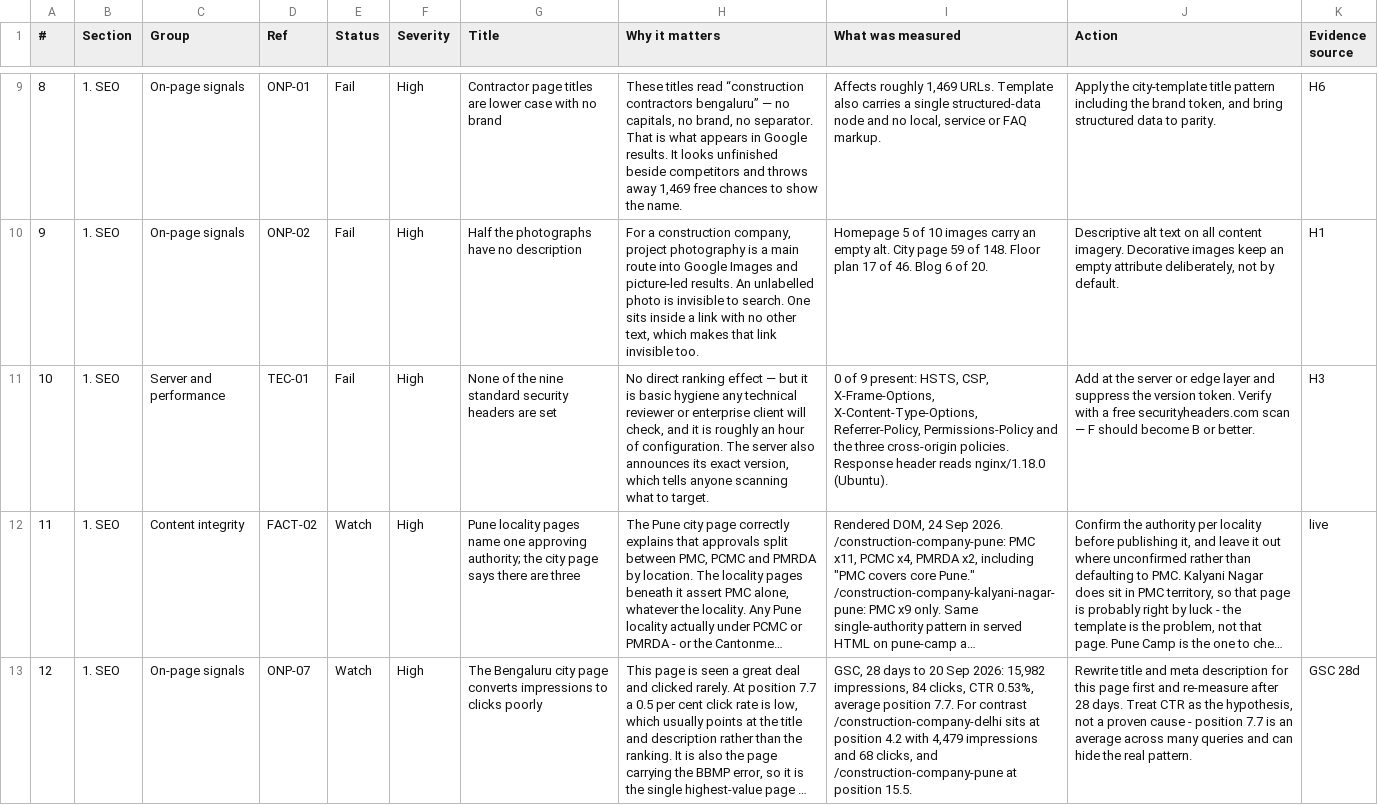
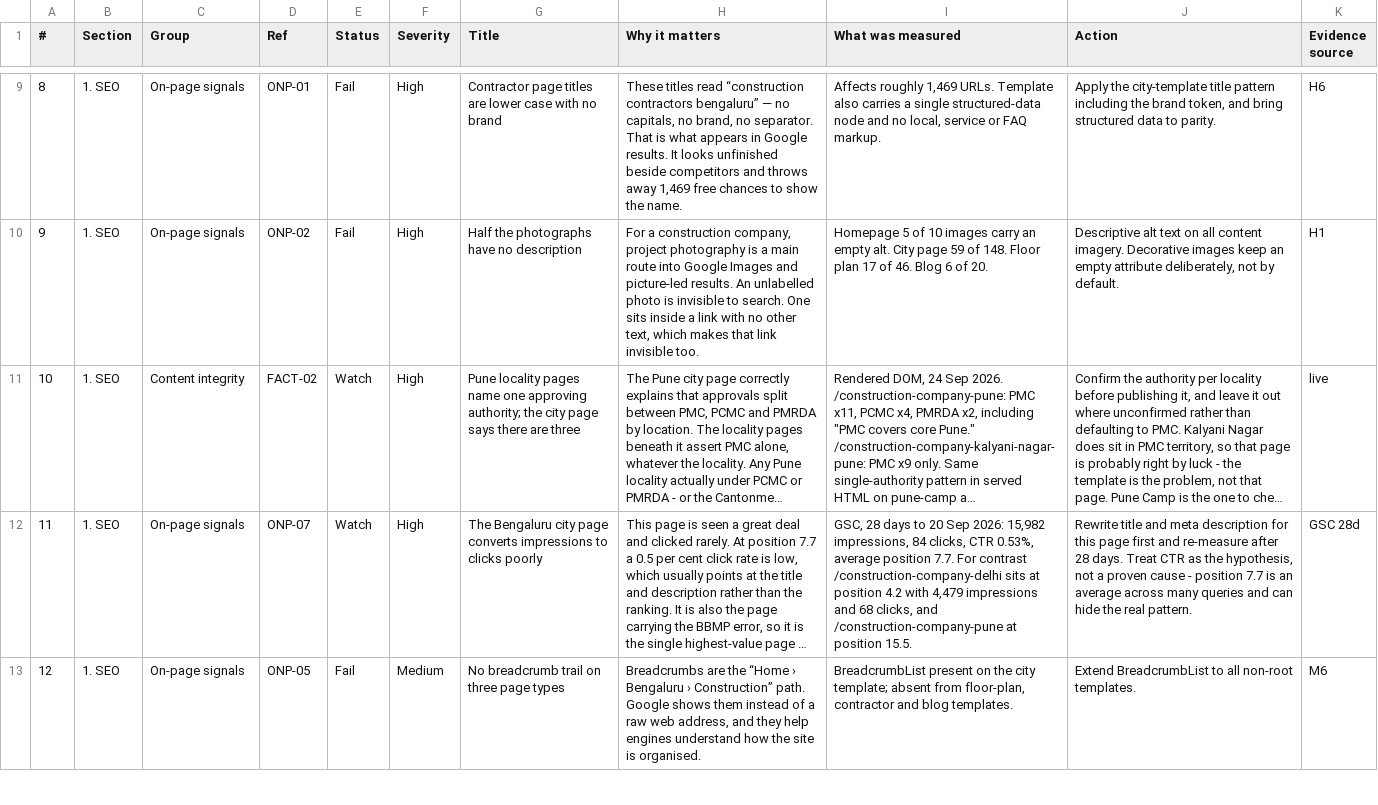
Before and after one commit to pawankumar-bnb/bnb-seo-aeo-geo, a CSV file: BrickNBolt_Pointers.csv, drawn as a sheet; only a part is shown, gaps mark what is left out; the shorter side is filled out with more unchanged rows; long unchanged cells end in …; removed rows and columns are numbered as before the commit, all else as after; the diff covers the shown part only; the diff names each change by its address in the sheet, - before the commit and + after, or states it on an @@ line.

```diff
--- a/BrickNBolt_Pointers.csv
+++ b/BrickNBolt_Pointers.csv
-row 11: 10 | 1. SEO | Server and performance | TEC-01 | Fail | High | None of the nine standard security headers are set | No direct ranking effect — but it is basic hygiene any technical reviewer or enterprise client will check, and it is roughly an hour of configuration. The server also announces its exact version, which tells anyone scanning what to target. | 0 of 9 present: HSTS, CSP, X-Frame-Options, X-Content-Type-Options, Referrer-Policy, Permissions-Policy and the three cross-origin policies. Response header reads nginx/1.18.0 (Ubuntu). | Add at the server or edge layer and suppress the version token. Verify with a free securityheaders.com scan — F should become B or better. | H3
@@ column A (#) renumbered from row 11 down @@
```
Also changed, not shown: 1 removed row and 8 edited cells elsewhere in this file, 1 other file.
